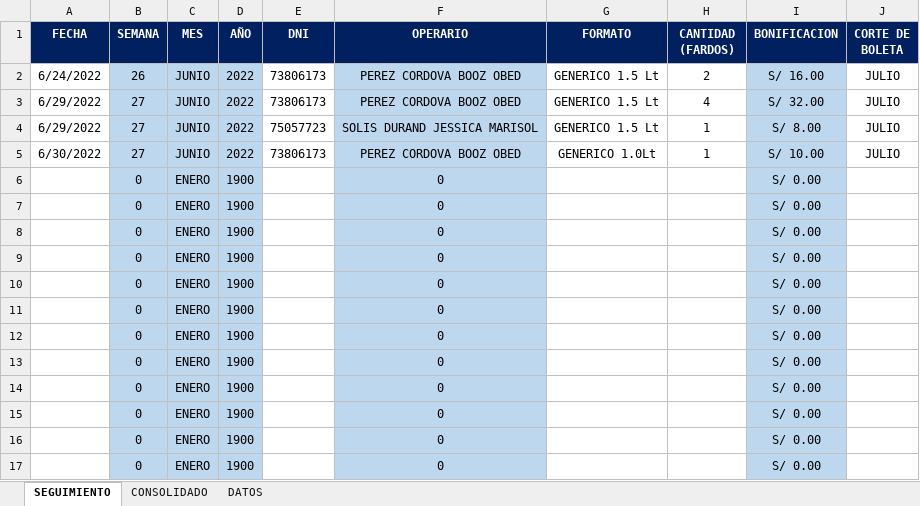
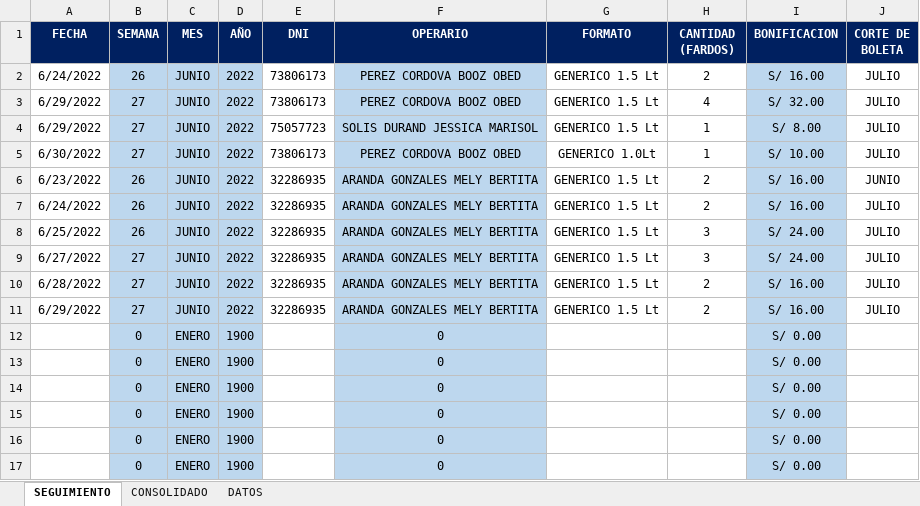
Before and after one commit to ChristopherPinedo/AKM-data, an Excel workbook: 1-CONTROL/3-BONIFICACIONES/7. BONIFICACION ENCAJONADO JULIO 2022.xlsx, sheet SEGUIMIENTO, drawn as a sheet; only a part is shown; values as stored, in another font and other column widths than the file's, no borders; removed rows and columns are numbered as before the commit, all else as after; the diff names each change by its address in the sheet, - before the commit and + after, or states it on an @@ line.

```diff
--- a/1-CONTROL/3-BONIFICACIONES/7. BONIFICACION ENCAJONADO JULIO 2022.xlsx (sheet SEGUIMIENTO)
+++ b/1-CONTROL/3-BONIFICACIONES/7. BONIFICACION ENCAJONADO JULIO 2022.xlsx (sheet SEGUIMIENTO)
-row 6:  | 0 | ENERO | 1900 |  | 0 |  |  | S/ 0.00
-row 7:  | 0 | ENERO | 1900 |  | 0 |  |  | S/ 0.00
-row 8:  | 0 | ENERO | 1900 |  | 0 |  |  | S/ 0.00
-row 9:  | 0 | ENERO | 1900 |  | 0 |  |  | S/ 0.00
-row 10:  | 0 | ENERO | 1900 |  | 0 |  |  | S/ 0.00
-row 11:  | 0 | ENERO | 1900 |  | 0 |  |  | S/ 0.00
+row 6: 6/23/2022 | 26 | JUNIO | 2022 | 32286935 | ARANDA GONZALES MELY BERTITA | GENERICO 1.5 Lt | 2 | S/ 16.00 | JUNIO
+row 7: 6/24/2022 | 26 | JUNIO | 2022 | 32286935 | ARANDA GONZALES MELY BERTITA | GENERICO 1.5 Lt | 2 | S/ 16.00 | JULIO
+row 8: 6/25/2022 | 26 | JUNIO | 2022 | 32286935 | ARANDA GONZALES MELY BERTITA | GENERICO 1.5 Lt | 3 | S/ 24.00 | JULIO
+row 9: 6/27/2022 | 27 | JUNIO | 2022 | 32286935 | ARANDA GONZALES MELY BERTITA | GENERICO 1.5 Lt | 3 | S/ 24.00 | JULIO
+row 10: 6/28/2022 | 27 | JUNIO | 2022 | 32286935 | ARANDA GONZALES MELY BERTITA | GENERICO 1.5 Lt | 2 | S/ 16.00 | JULIO
+row 11: 6/29/2022 | 27 | JUNIO | 2022 | 32286935 | ARANDA GONZALES MELY BERTITA | GENERICO 1.5 Lt | 2 | S/ 16.00 | JULIO
```
Also changed, not shown: sheet CONSOLIDADO, 2-PERSONAL/----PENDIENTES/6-RECLAMOS/7. JULIO-2022 RECLAMO BONO.xlsx, 2-PERSONAL/7-FALTAS/7. FALTAS PERSONAL PUCUSANA .xlsx, 13 other files.
